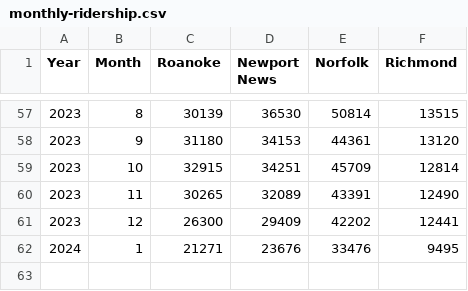
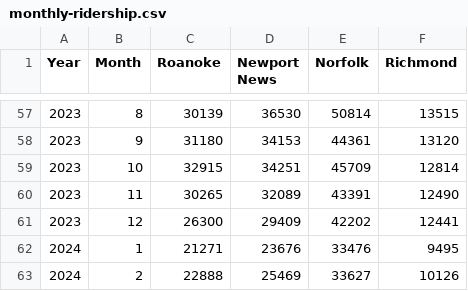
Before and after one commit to rhwood/brightline-stats, a CSV file: src/monthly-ridership.csv, drawn as a sheet; only a part is shown, gaps mark what is left out.

Commit message:
fix: 2024-02 numbers (#141)

```diff
--- a/src/monthly-ridership.csv
+++ b/src/monthly-ridership.csv
@@ -62 +62,2 @@ Year,Month,Roanoke,Newport News,Norfolk,Richmond
 2024,1,21271,23676,33476,9495
+2024,2,22888,25469,33627,10126
```
